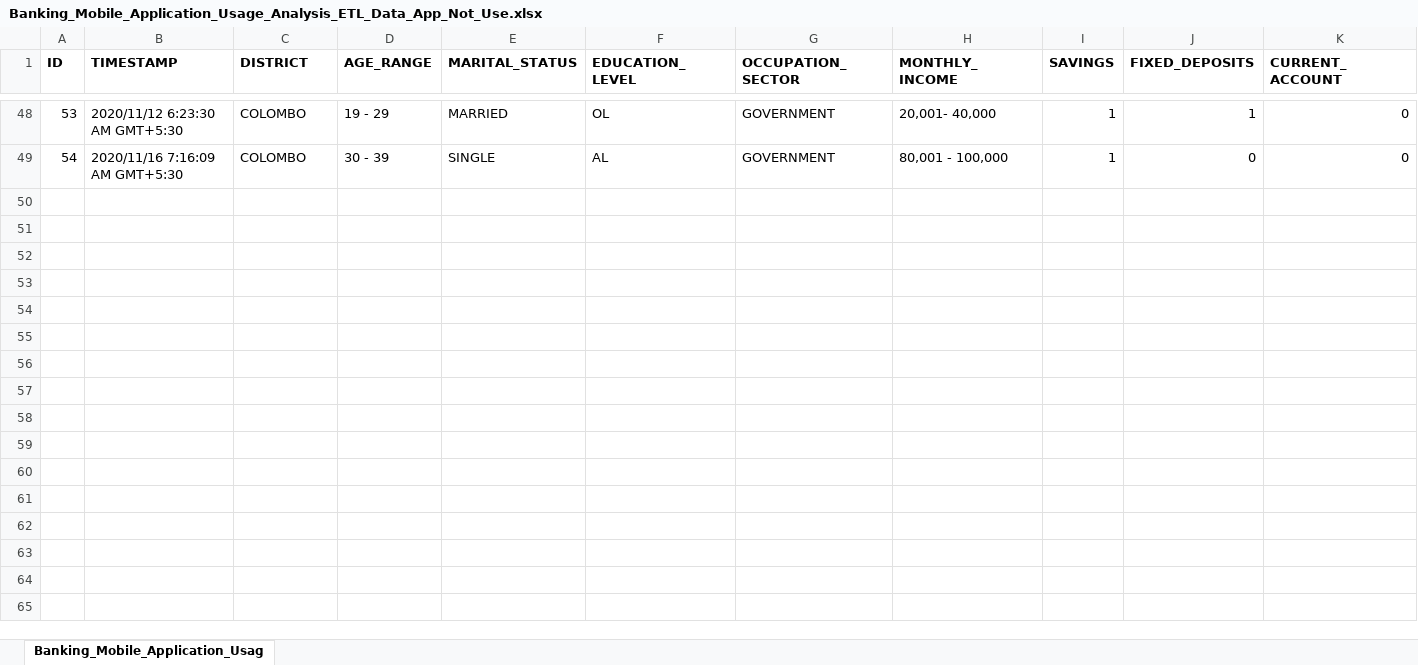
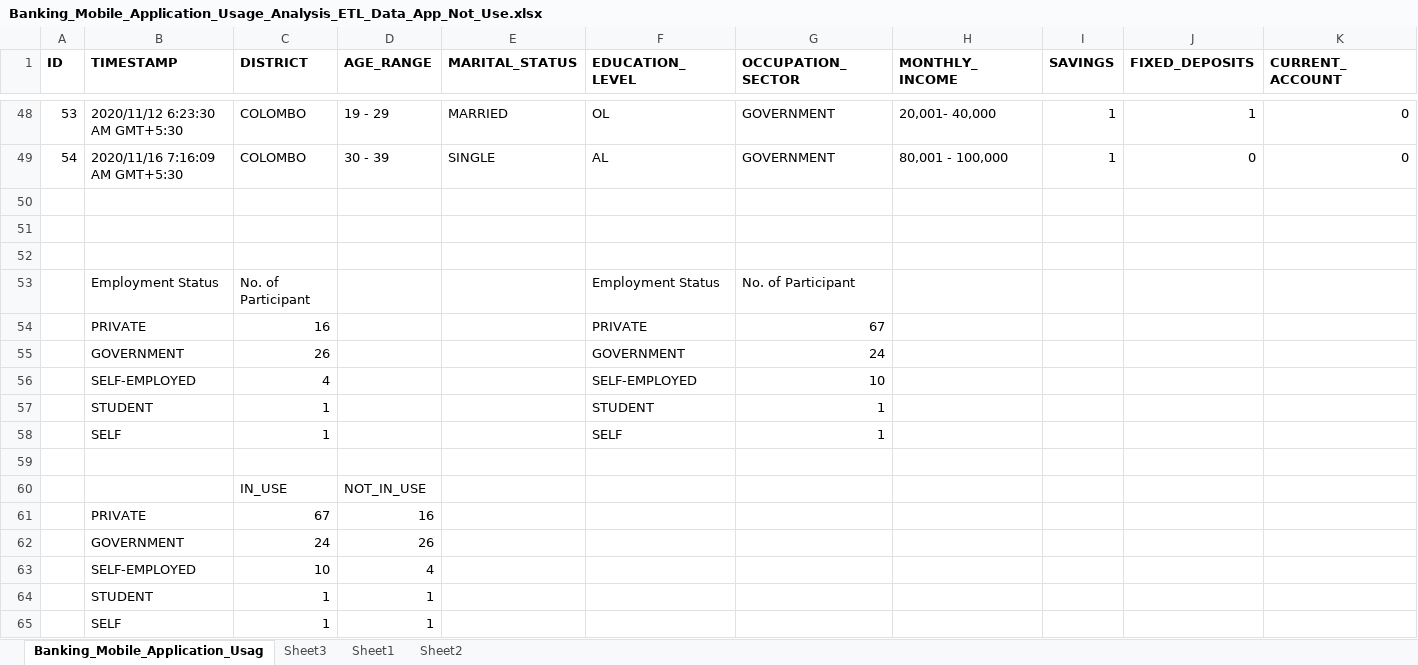
Before and after one commit to sampathsl/UOM_2020_CS5651_Statistical_Inference, an Excel workbook: Banking_Mobile_Application_Usage_Analysis_ETL_Data_App_Not_Use.xlsx, sheet Banking_Mobile_Application_Usag, drawn as a sheet; only a part is shown, gaps mark what is left out; values as stored, in another font and other column widths than the file's, no borders; rows hold the shown columns only; the diff names each change by its address in the sheet, - before the commit and + after, or states it on an @@ line.

Commit message:
Add reference data and spread sheets

```diff
--- a/Banking_Mobile_Application_Usage_Analysis_ETL_Data_App_Not_Use.xlsx (sheet Banking_Mobile_Application_Usag)
+++ b/Banking_Mobile_Application_Usage_Analysis_ETL_Data_App_Not_Use.xlsx (sheet Banking_Mobile_Application_Usag)
+sheet tab: Sheet3
+sheet tab: Sheet1
+sheet tab: Sheet2
+row 50: (empty)
+row 51: (empty)
+row 52: (empty)
+row 53:  | Employment Status | No. of Participant |  |  | Employment Status | No. of Participant
+row 54:  | PRIVATE | 16 |  |  | PRIVATE | 67
+row 55:  | GOVERNMENT | 26 |  |  | GOVERNMENT | 24
+row 56:  | SELF-EMPLOYED | 4 |  |  | SELF-EMPLOYED | 10
+row 57:  | STUDENT | 1 |  |  | STUDENT | 1
+row 58:  | SELF | 1 |  |  | SELF | 1
+row 59: (empty)
+row 60:  |  | IN_USE | NOT_IN_USE
+row 61:  | PRIVATE | 67 | 16
+row 62:  | GOVERNMENT | 24 | 26
+row 63:  | SELF-EMPLOYED | 10 | 4
+row 64:  | STUDENT | 1 | 1
+row 65:  | SELF | 1 | 1
```
Also changed, not shown: 7 other files.
